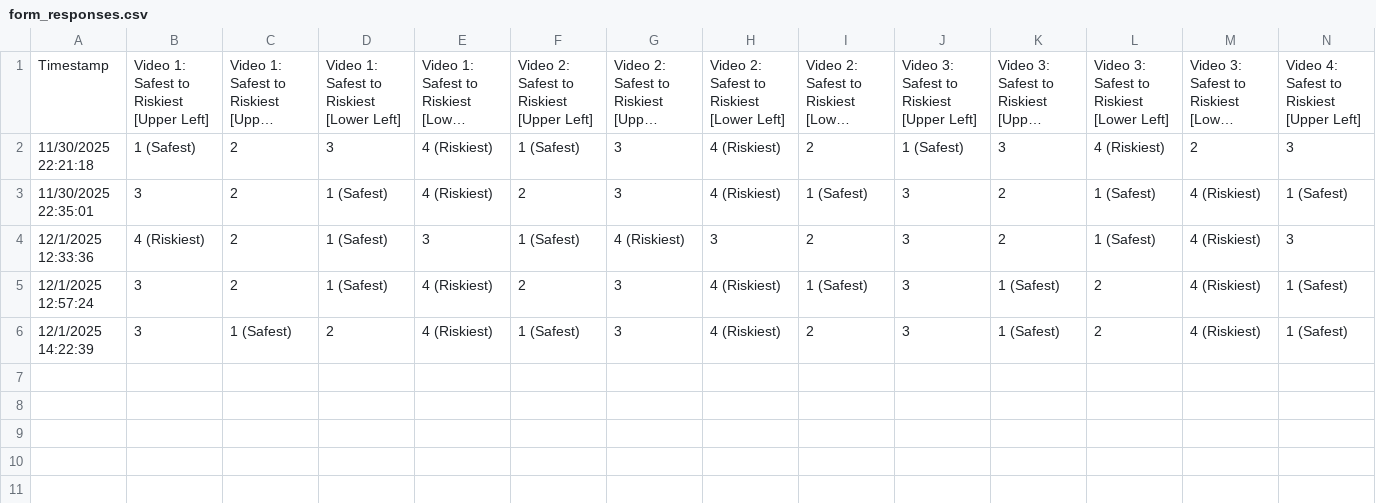
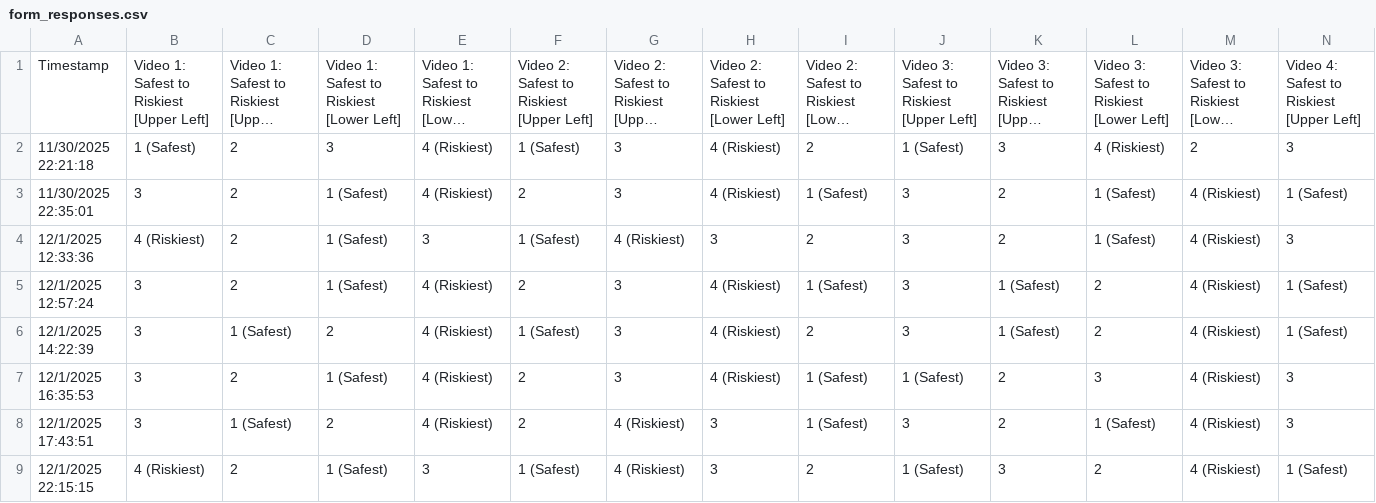
Before and after one commit to riskbayesian/bayesian_risk, a CSV file: scripts/form_responses.csv, drawn as a sheet; only a part is shown; long unchanged cells end in …; rows hold the shown columns only; the diff names each change by its address in the sheet, - before the commit and + after, or states it on an @@ line.

Commit message:
Risk Value Questions

```diff
--- a/scripts/form_responses.csv
+++ b/scripts/form_responses.csv
+row 7: 12/1/2025 16:35:53 | 3 | 2 | 1 (Safest) | 4 (Riskiest) | 2 | 3 | 4 (Riskiest) | 1 (Safest) | 1 (Safest) | 2 | 3 | 4 (Riskiest) | 3
+row 8: 12/1/2025 17:43:51 | 3 | 1 (Safest) | 2 | 4 (Riskiest) | 2 | 4 (Riskiest) | 3 | 1 (Safest) | 3 | 2 | 1 (Safest) | 4 (Riskiest) | 3
+row 9: 12/1/2025 22:15:15 | 4 (Riskiest) | 2 | 1 (Safest) | 3 | 1 (Safest) | 4 (Riskiest) | 3 | 2 | 1 (Safest) | 3 | 2 | 4 (Riskiest) | 1 (Safest)
```
Also changed, not shown: 8 other files.
